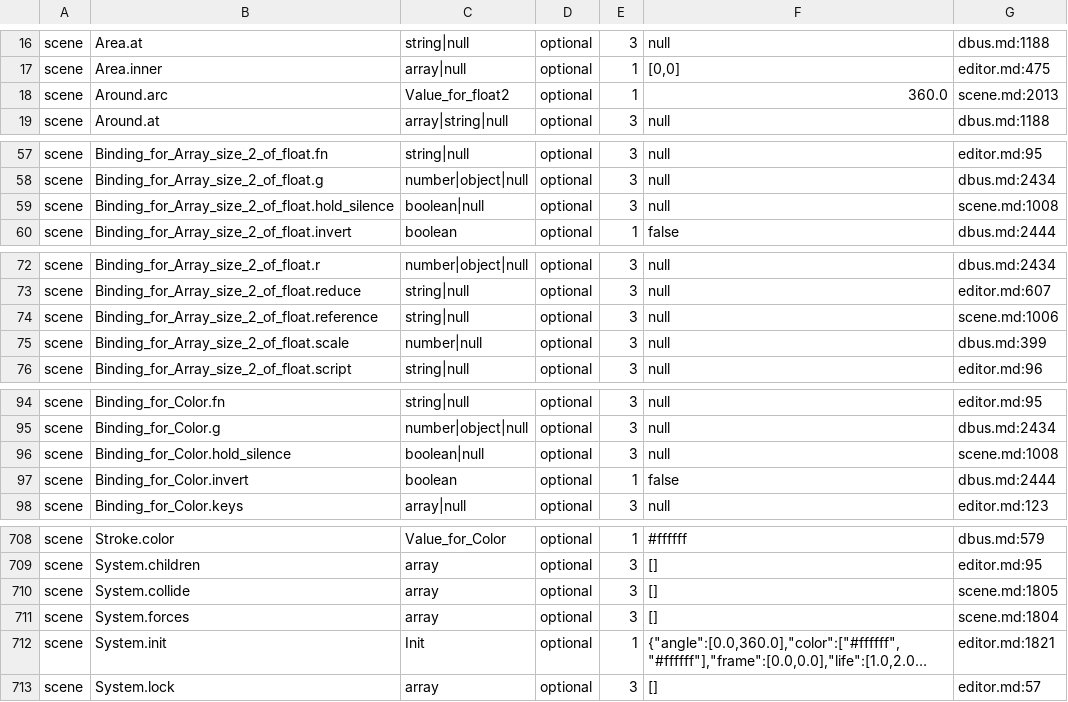
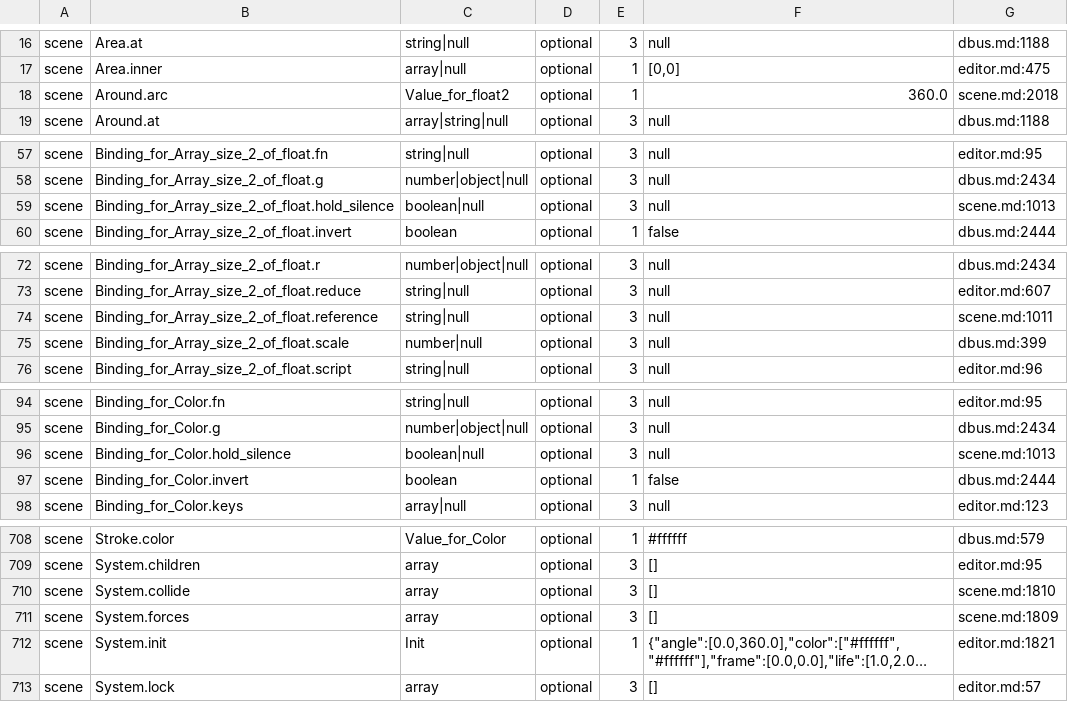
Before and after one commit to reiwand/reiwand, a TSV file: crates/reiwand-upgrade/table/fields.tsv, drawn as a sheet; only a part is shown, gaps mark what is left out; long unchanged cells end in …; the diff covers the shown part only; the diff names each change by its address in the sheet, - before the commit and + after, or states it on an @@ line.

Commit message:
test: complete hand-written scenes and packages in the integration scripts and refresh the upgrade field table

```diff
--- a/crates/reiwand-upgrade/table/fields.tsv
+++ b/crates/reiwand-upgrade/table/fields.tsv
-G18: scene.md:2013
+G18: scene.md:2018
-G59: scene.md:1008
+G59: scene.md:1013
-G74: scene.md:1006
+G74: scene.md:1011
-G96: scene.md:1008
+G96: scene.md:1013
-G710: scene.md:1805
+G710: scene.md:1810
-G711: scene.md:1804
+G711: scene.md:1809
```
Also changed, not shown: 45 edited cells elsewhere in this file, 15 other files.
